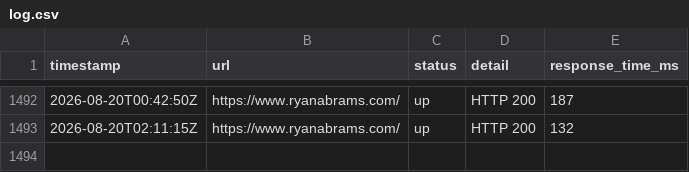
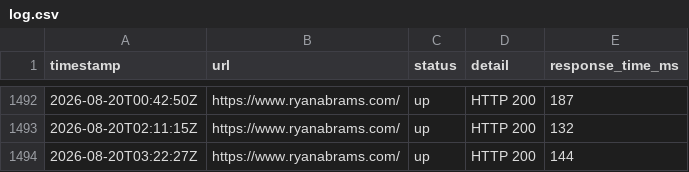
Before and after one commit to ryabrams/uptime, a CSV file: logs/log.csv, drawn as a sheet; only a part is shown, gaps mark what is left out.

```diff
--- a/logs/log.csv
+++ b/logs/log.csv
@@ -1493 +1493,2 @@ timestamp,url,status,detail,response_time_ms
 2026-08-20T02:11:15Z,https://www.ryanabrams.com/,up,HTTP 200,132
+2026-08-20T03:22:27Z,https://www.ryanabrams.com/,up,HTTP 200,144
```
